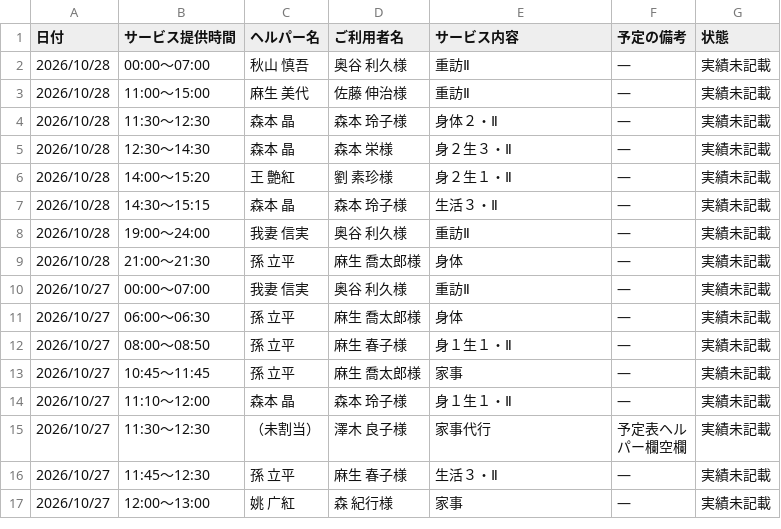
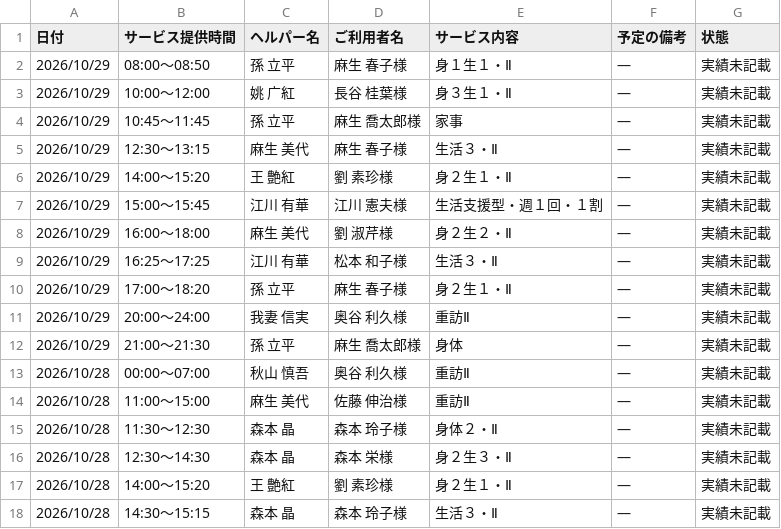
Before and after one commit to yyamamoto-stack/kaigo, a CSV file: data/実績未記載リスト.csv, drawn as a sheet; only a part is shown; the shorter side is filled out with more unchanged rows.

```diff
--- a/data/実績未記載リスト.csv
+++ b/data/実績未記載リスト.csv
@@ -1,2 +1,13 @@
 日付,サービス提供時間,ヘルパー名,ご利用者名,サービス内容,予定の備考,状態
+2026/10/29,08:00～08:50,孫 立平,麻生 春子様,身１生１・Ⅱ,―,実績未記載
+2026/10/29,10:00～12:00,姚 广紅,長谷 桂葉様,身３生１・Ⅱ,―,実績未記載
+2026/10/29,10:45～11:45,孫 立平,麻生 喬太郎様,家事,―,実績未記載
+2026/10/29,12:30～13:15,麻生 美代,麻生 春子様,生活３・Ⅱ,―,実績未記載
+2026/10/29,14:00～15:20,王 艶紅,劉 素珍様,身２生１・Ⅱ,―,実績未記載
+2026/10/29,15:00～15:45,江川 有華,江川 憲夫様,生活支援型・週１回・１割,―,実績未記載
+2026/10/29,16:00～18:00,麻生 美代,劉 淑芹様,身２生２・Ⅱ,―,実績未記載
+2026/10/29,16:25～17:25,江川 有華,松本 和子様,生活３・Ⅱ,―,実績未記載
+2026/10/29,17:00～18:20,孫 立平,麻生 春子様,身２生１・Ⅱ,―,実績未記載
+2026/10/29,20:00～24:00,我妻 信実,奥谷 利久様,重訪Ⅱ,―,実績未記載
+2026/10/29,21:00～21:30,孫 立平,麻生 喬太郎様,身体,―,実績未記載
 2026/10/28,00:00～07:00,秋山 慎吾,奥谷 利久様,重訪Ⅱ,―,実績未記載
```
